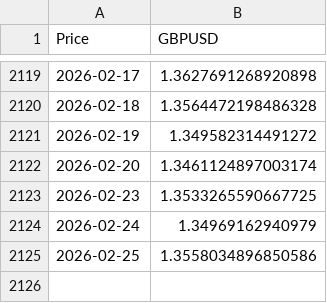
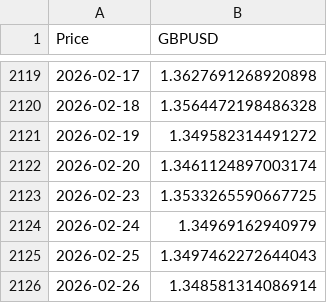
Before and after one commit to jorgegalanr/quantum-classical-forecasting-fx-crypto, a CSV file: data/gbpusd_raw.csv, drawn as a sheet; only a part is shown, gaps mark what is left out; the diff names each change by its address in the sheet, - before the commit and + after, or states it on an @@ line.

```diff
--- a/data/gbpusd_raw.csv
+++ b/data/gbpusd_raw.csv
-B2125 (GBPUSD): 1.3558034896850586
+B2125 (GBPUSD): 1.3497462272644043
+row 2126: 2026-02-26 | 1.348581314086914
```
Also changed, not shown: data/btc_raw.csv, data/eth_raw.csv, 12 other files.
